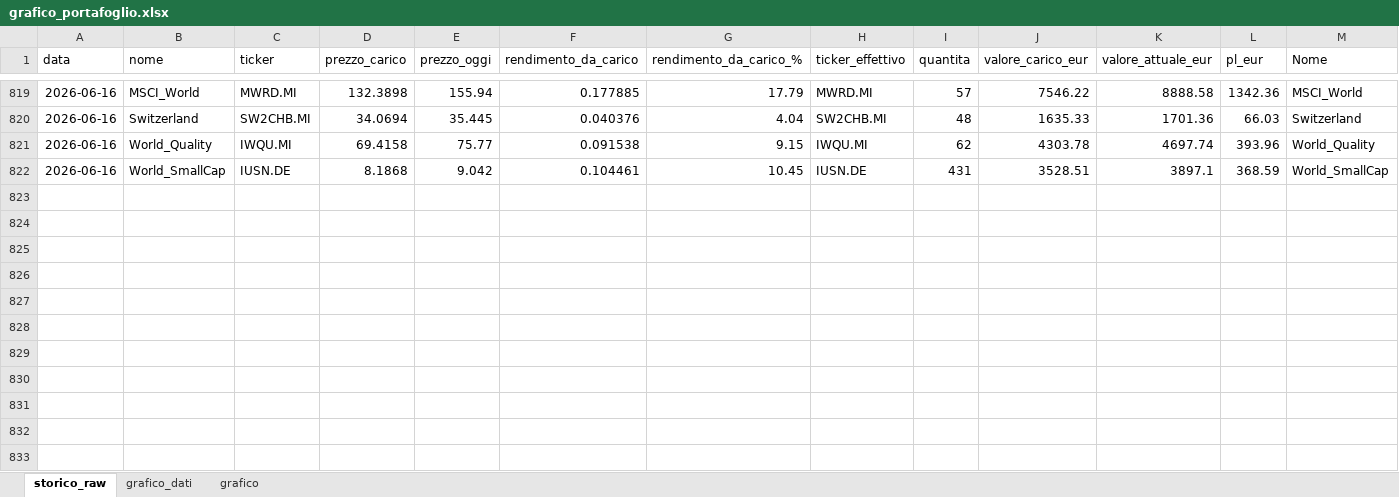
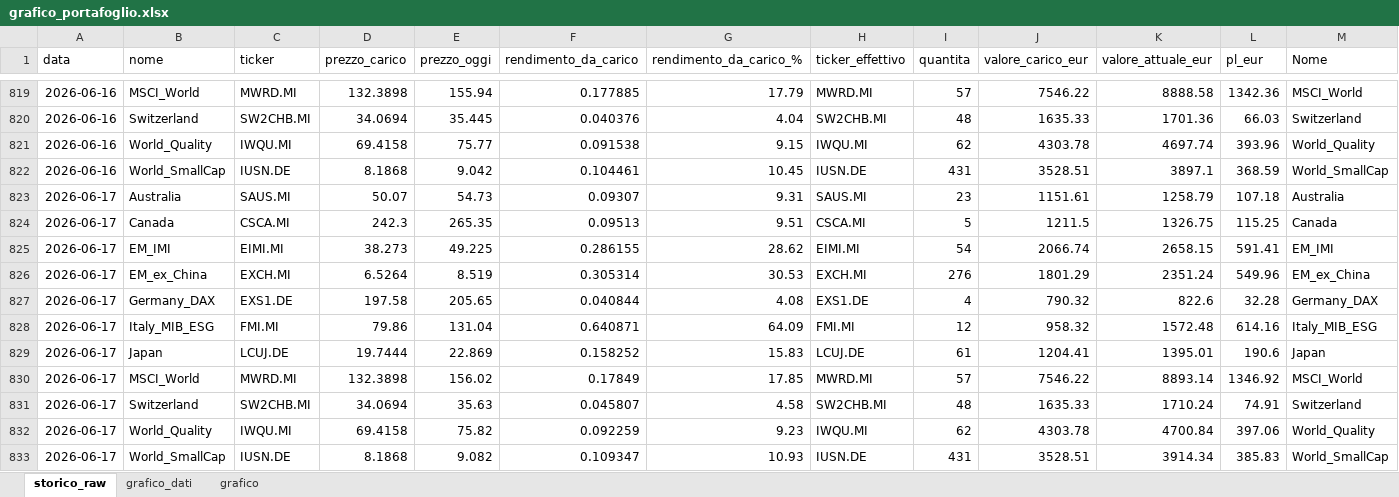
Before and after one commit to infozero1/etf-tracker, an Excel workbook: grafico_portafoglio.xlsx, sheet storico_raw, drawn as a sheet; only a part is shown, gaps mark what is left out; values as stored, in another font and other column widths than the file's, no borders; rows hold the shown columns only; the diff names each change by its address in the sheet, - before the commit and + after, or states it on an @@ line.

```diff
--- a/grafico_portafoglio.xlsx (sheet storico_raw)
+++ b/grafico_portafoglio.xlsx (sheet storico_raw)
+row 823: 2026-06-17 | Australia | SAUS.MI | 50.07 | 54.73 | 0.09307 | 9.31 | SAUS.MI | 23 | 1151.61 | 1258.79 | 107.18 | Australia
+row 824: 2026-06-17 | Canada | CSCA.MI | 242.3 | 265.35 | 0.09513 | 9.51 | CSCA.MI | 5 | 1211.5 | 1326.75 | 115.25 | Canada
+row 825: 2026-06-17 | EM_IMI | EIMI.MI | 38.273 | 49.225 | 0.286155 | 28.62 | EIMI.MI | 54 | 2066.74 | 2658.15 | 591.41 | EM_IMI
+row 826: 2026-06-17 | EM_ex_China | EXCH.MI | 6.5264 | 8.519 | 0.305314 | 30.53 | EXCH.MI | 276 | 1801.29 | 2351.24 | 549.96 | EM_ex_China
+row 827: 2026-06-17 | Germany_DAX | EXS1.DE | 197.58 | 205.65 | 0.040844 | 4.08 | EXS1.DE | 4 | 790.32 | 822.6 | 32.28 | Germany_DAX
+row 828: 2026-06-17 | Italy_MIB_ESG | FMI.MI | 79.86 | 131.04 | 0.640871 | 64.09 | FMI.MI | 12 | 958.32 | 1572.48 | 614.16 | Italy_MIB_ESG
+row 829: 2026-06-17 | Japan | LCUJ.DE | 19.7444 | 22.869 | 0.158252 | 15.83 | LCUJ.DE | 61 | 1204.41 | 1395.01 | 190.6 | Japan
+row 830: 2026-06-17 | MSCI_World | MWRD.MI | 132.3898 | 156.02 | 0.17849 | 17.85 | MWRD.MI | 57 | 7546.22 | 8893.14 | 1346.92 | MSCI_World
+row 831: 2026-06-17 | Switzerland | SW2CHB.MI | 34.0694 | 35.63 | 0.045807 | 4.58 | SW2CHB.MI | 48 | 1635.33 | 1710.24 | 74.91 | Switzerland
+row 832: 2026-06-17 | World_Quality | IWQU.MI | 69.4158 | 75.82 | 0.092259 | 9.23 | IWQU.MI | 62 | 4303.78 | 4700.84 | 397.06 | World_Quality
+row 833: 2026-06-17 | World_SmallCap | IUSN.DE | 8.1868 | 9.082 | 0.109347 | 10.93 | IUSN.DE | 431 | 3528.51 | 3914.34 | 385.83 | World_SmallCap
```
Also changed, not shown: sheet grafico_dati, charts or pictures, 1 other file.
